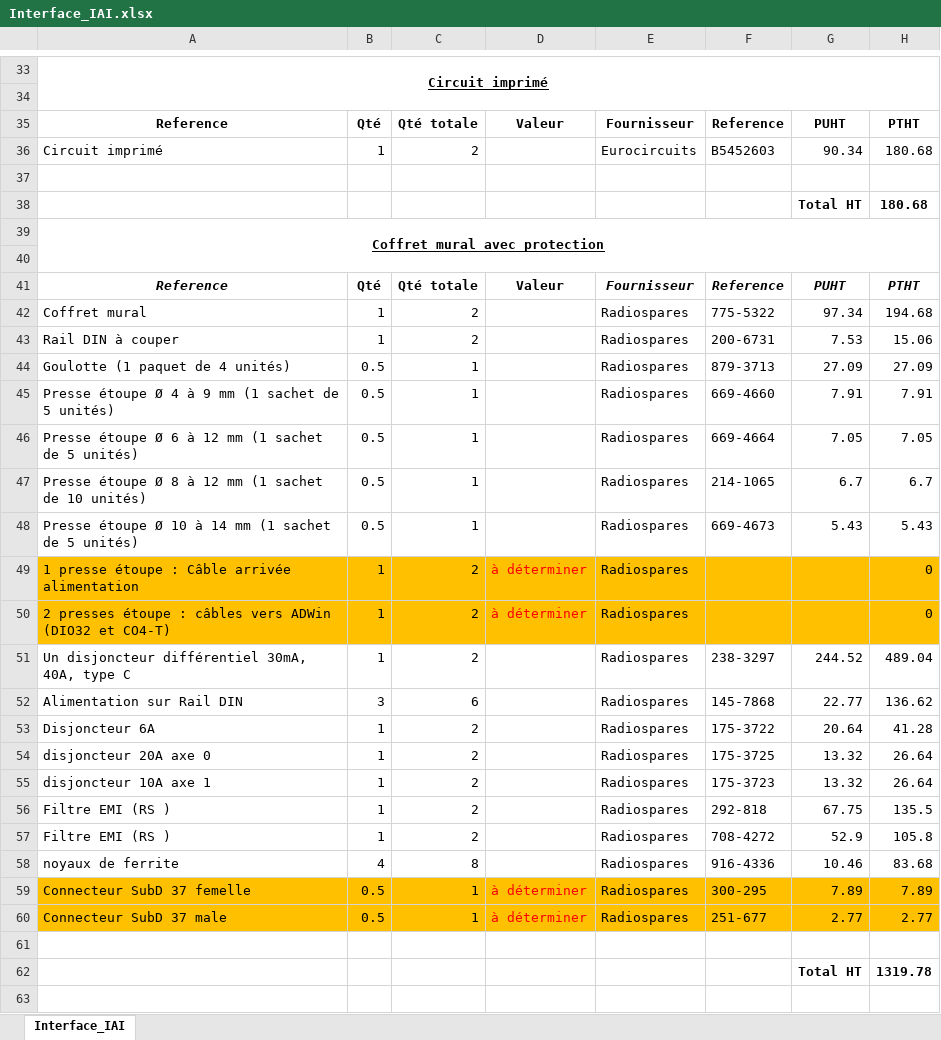
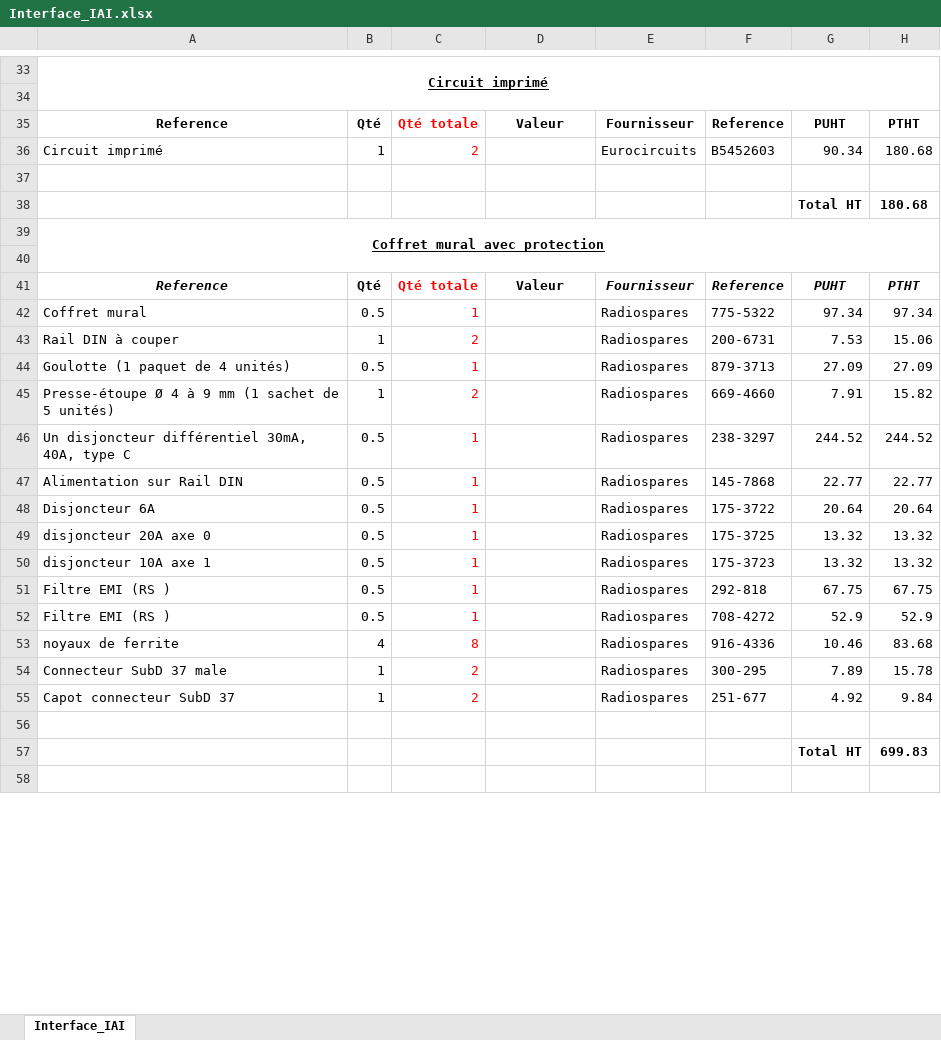
Before and after one commit to fbuloup/Interface_IAI, an Excel workbook: Interface_IAI.xlsx, sheet Interface_IAI, drawn as a sheet; only a part is shown, gaps mark what is left out; values as stored, in another font and other column widths than the file's, no borders; removed rows and columns are numbered as before the commit, all else as after; the diff covers the shown part only; the diff names each change by its address in the sheet, - before the commit and + after, or states it on an @@ line.

```diff
--- a/Interface_IAI.xlsx (sheet Interface_IAI)
+++ b/Interface_IAI.xlsx (sheet Interface_IAI)
-C35:C36 text colour: black
+C35:C36 text colour: #FF0000
-C41:C45 text colour: black
+C41:C45 text colour: #FF0000
-B42: 1
+B42: 0.5
-C42: 2
+C42: 1
-H42: 194.68
+H42: 97.34
-A45: Presse étoupe Ø 4…
+A45: Presse-étoupe Ø 4…
-B45: 0.5
+B45: 1
-C45: 1
+C45: 2
-H45: 7.91
+H45: 15.82
-row 46: Presse étoupe Ø 6 à 12 mm (1 sachet de 5 unités) | 0.5 | 1 |  | Radiospares | 669-4664 | 7.05 | 7.05
-row 47: Presse étoupe Ø 8 à 12 mm (1 sachet de 10 unités) | 0.5 | 1 |  | Radiospares | 214-1065 | 6.7 | 6.7
-row 48: Presse étoupe Ø 10 à 14 mm (1 sachet de 5 unités) | 0.5 | 1 |  | Radiospares | 669-4673 | 5.43 | 5.43
-row 49: 1 presse étoupe : Câble arrivée alimentation | 1 | 2 | à déterminer | Radiospares |  |  | 0
-row 50: 2 presses étoupe : câbles vers ADWin (DIO32 et CO4-T) | 1 | 2 | à déterminer | Radiospares |  |  | 0
-B46: 1
+B46: 0.5
-C46: 2
+C46: 1
-C46:C53 text colour: black
+C46:C53 text colour: #FF0000
-H46: 489.04
+H46: 244.52
-B47: 3
+B47: 0.5
-C47: 6
+C47: 1
-H47: 136.62
+H47: 22.77
-B48:B52: 1
+B48:B52: 0.5
-C48:C52: 2
+C48:C52: 1
-H48: 41.28
+H48: 20.64
-H49:H50: 26.64
+H49:H50: 13.32
-H51: 135.5
+H51: 67.75
-H52: 105.8
+H52: 52.9
-row 59: Connecteur SubD 37 femelle | 0.5 | 1 | à déterminer | Radiospares | 300-295 | 7.89 | 7.89
-row 60: Connecteur SubD 37 male | 0.5 | 1 | à déterminer | Radiospares | 251-677 | 2.77 | 2.77
+row 54: Connecteur SubD 37 male | 1 | 2 |  | Radiospares | 300-295 | 7.89 | 15.78
+row 55: Capot connecteur SubD 37 | 1 | 2 |  | Radiospares | 251-677 | 4.92 | 9.84
-H57: 1319.78
+H57: 699.83
```
Also changed, not shown: 2 edited cells and cell formats elsewhere in this sheet, formulas that keep their value, 9 other files.
